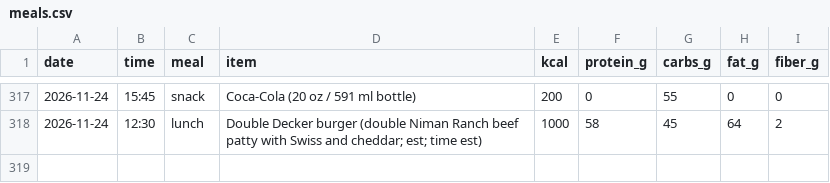
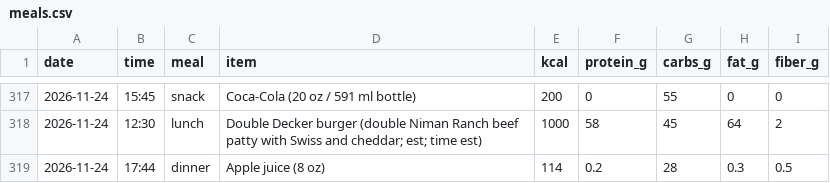
Before and after one commit to pondorasti/pondorasti, a CSV file: apps/macro/content/meals.csv, drawn as a sheet; only a part is shown, gaps mark what is left out; the diff names each change by its address in the sheet, - before the commit and + after, or states it on an @@ line.

```diff
--- a/apps/macro/content/meals.csv
+++ b/apps/macro/content/meals.csv
+row 319: 2026-11-24 | 17:44 | dinner | Apple juice (8 oz) | 114 | 0.2 | 28 | 0.3 | 0.5
```
